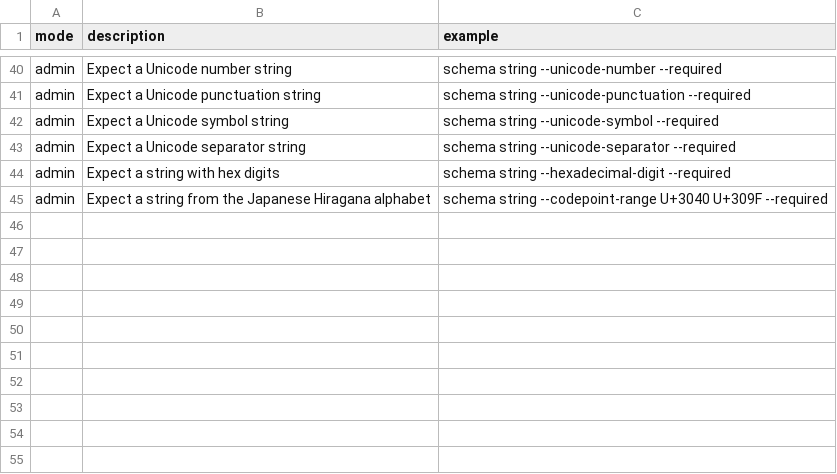
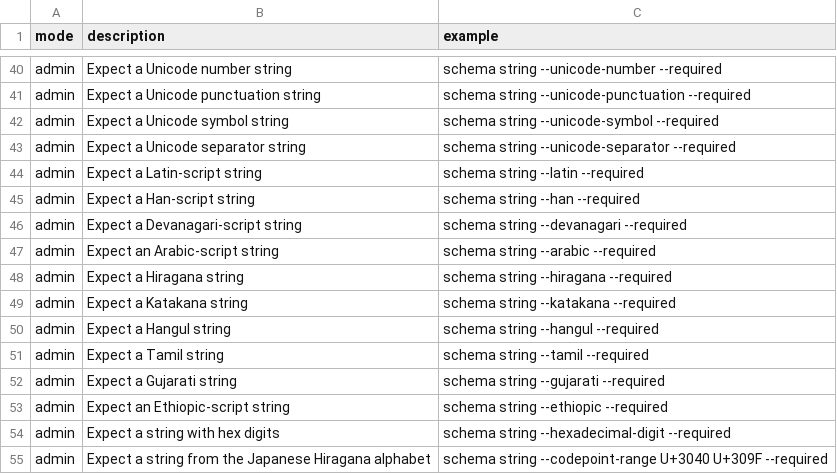
Before and after one commit to flarebyte/snake-knot-picker, a CSV file: doc/design-meta/examples/args-usecase.csv, drawn as a sheet; only a part is shown, gaps mark what is left out; the diff names each change by its address in the sheet, - before the commit and + after, or states it on an @@ line.

```diff
--- a/doc/design-meta/examples/args-usecase.csv
+++ b/doc/design-meta/examples/args-usecase.csv
+row 44: admin | Expect a Latin-script string | schema string --latin --required
+row 45: admin | Expect a Han-script string | schema string --han --required
+row 46: admin | Expect a Devanagari-script string | schema string --devanagari --required
+row 47: admin | Expect an Arabic-script string | schema string --arabic --required
+row 48: admin | Expect a Hiragana string | schema string --hiragana --required
+row 49: admin | Expect a Katakana string | schema string --katakana --required
+row 50: admin | Expect a Hangul string | schema string --hangul --required
+row 51: admin | Expect a Tamil string | schema string --tamil --required
+row 52: admin | Expect a Gujarati string | schema string --gujarati --required
+row 53: admin | Expect an Ethiopic-script string | schema string --ethiopic --required
```
Also changed, not shown: doc/design-meta/examples/validation.csv, 5 other files.
